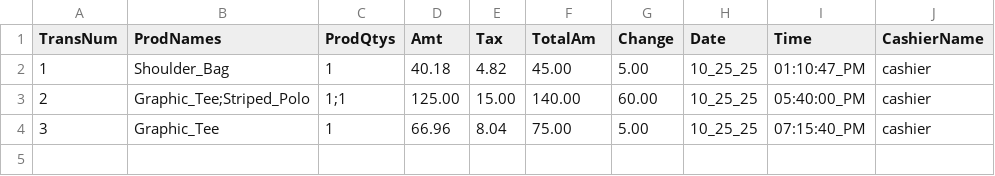
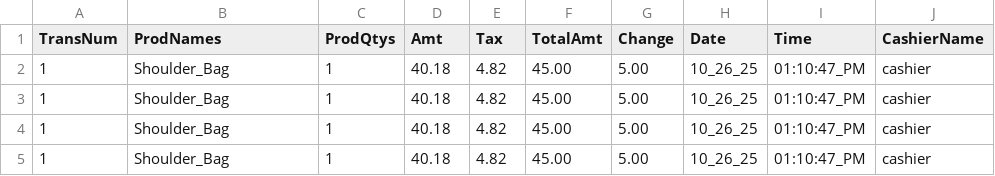
Before and after one commit to 0xRa1n/POSSystem, a CSV file: database/transactions/cash_cashierTransactions.csv, drawn as a sheet.

Commit message:
fix: daily, monthly, yearly, and total sales

```diff
--- a/database/transactions/cash_cashierTransactions.csv
+++ b/database/transactions/cash_cashierTransactions.csv
@@ -1,4 +1,5 @@
-TransNum,ProdNames,ProdQtys,Amt,Tax,TotalAm,Change,Date,Time,CashierName
-1,Shoulder_Bag,1,40.18,4.82,45.00,5.00,10_25_25,01:10:47_PM,cashier
-2,Graphic_Tee;Striped_Polo,1;1,125.00,15.00,140.00,60.00,10_25_25,05:40:00_PM,cashier
-3,Graphic_Tee,1,66.96,8.04,75.00,5.00,10_25_25,07:15:40_PM,cashier
+TransNum,ProdNames,ProdQtys,Amt,Tax,TotalAmt,Change,Date,Time,CashierName
+1,Shoulder_Bag,1,40.18,4.82,45.00,5.00,10_26_25,01:10:47_PM,cashier
+1,Shoulder_Bag,1,40.18,4.82,45.00,5.00,10_26_25,01:10:47_PM,cashier
+1,Shoulder_Bag,1,40.18,4.82,45.00,5.00,10_26_25,01:10:47_PM,cashier
+1,Shoulder_Bag,1,40.18,4.82,45.00,5.00,10_26_25,01:10:47_PM,cashier
```
Also changed, not shown: 7 other files.
